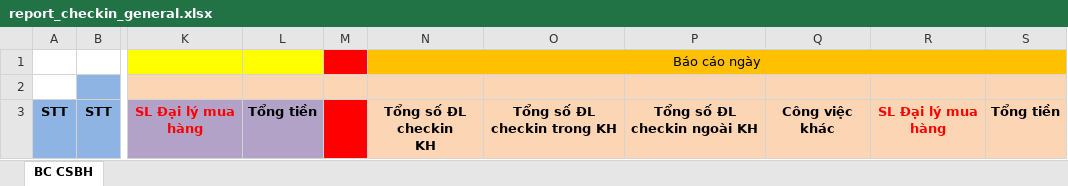
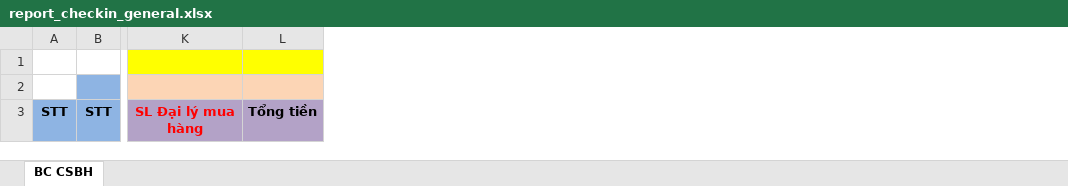
Before and after one commit to nnamlh/mvc_cskh_hai, an Excel workbook: NDHSITE/NDHSITE/haiupload/report_checkin_general.xlsx, sheet BC CSBH, drawn as a sheet; only a part is shown, gaps mark what is left out; values as stored, in another font and other column widths than the file's, no borders; ↵ is a line break in a cell; the diff names each change by its address in the sheet, - before the commit and + after, or states it on an @@ line.

```diff
--- a/NDHSITE/NDHSITE/haiupload/report_checkin_general.xlsx (sheet BC CSBH)
+++ b/NDHSITE/NDHSITE/haiupload/report_checkin_general.xlsx (sheet BC CSBH)
-column M, empty
-column N, rows 1-3: Báo cáo ngày |  | Tổng số ĐL checkin ↵ KH
-column O, row 3: Tổng số ĐL checkin trong KH
-column P, row 3: Tổng số ĐL checkin ngoài KH
-column Q, row 3: Công việc khác
-column R, row 3: SL Đại lý mua hàng
-column S, row 3: Tổng tiền
```
Also changed, not shown: NDHSITE/NDHSITE/obj/Release/Package/PackageTmp/haiupload/report_checkin_general.xlsx, 32 other files.
